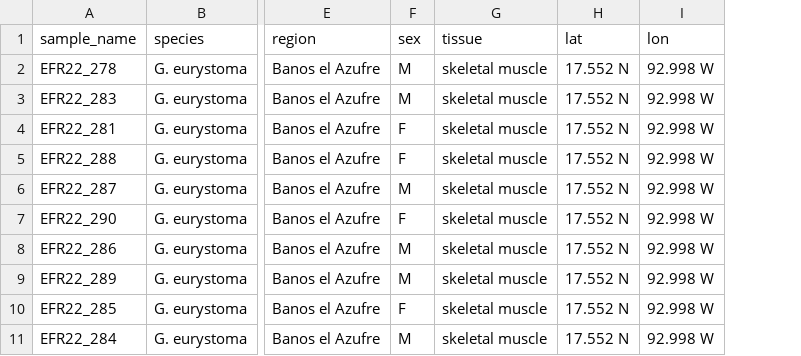
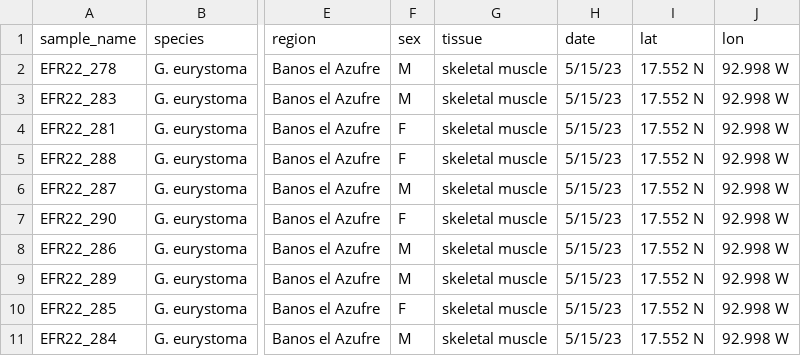
Before and after one commit to snbogan/repadapt_poecilid_vcfs, a CSV file: metadata/gam/bogan_gambusia_wgs_metadf.csv, drawn as a sheet; only a part is shown, gaps mark what is left out; the diff names each change by its address in the sheet, - before the commit and + after, or states it on an @@ line.

Commit message:
Push final jobs for repeating failed samples, filtering out samples, and adding metadata on date of final Globus upload of all data

```diff
--- a/metadata/gam/bogan_gambusia_wgs_metadf.csv
+++ b/metadata/gam/bogan_gambusia_wgs_metadf.csv
+column H (date), rows 2-11: all 5/15/23
```
Also changed, not shown: 23 other files.
